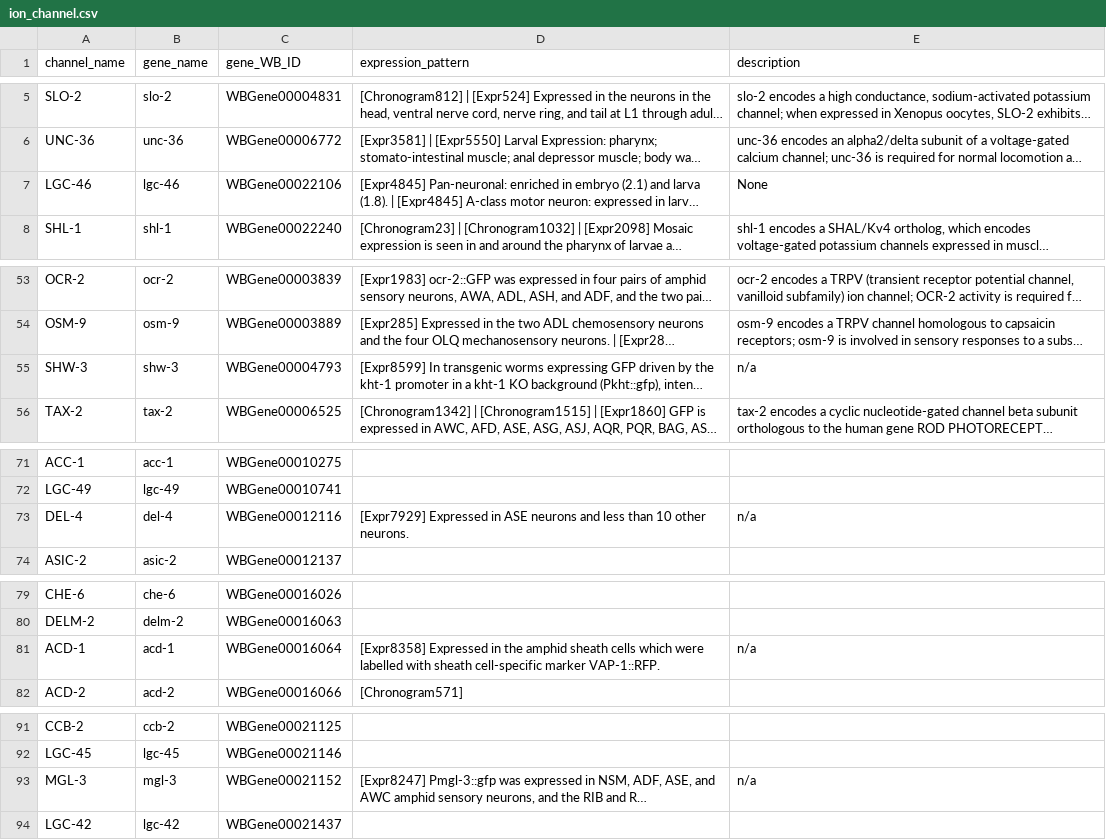
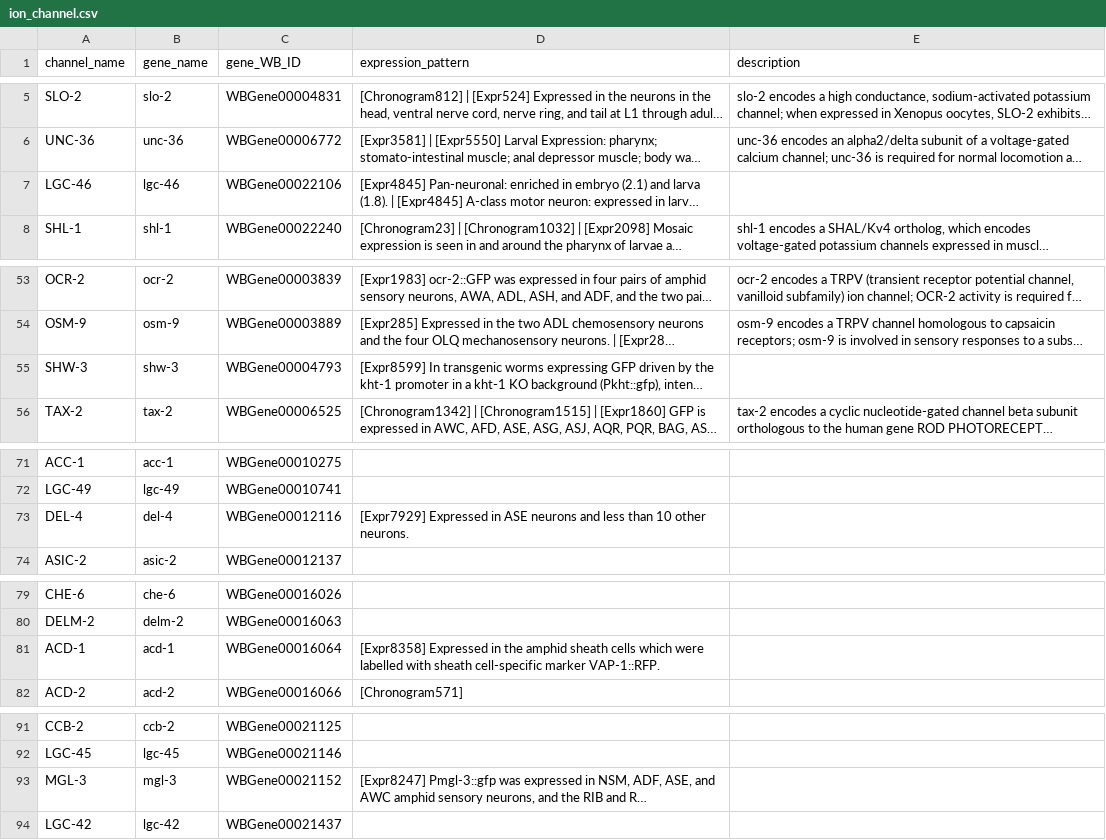
Before and after one commit to openworm/owmeta, a CSV file: OpenWormData/aux_data/ion_channel.csv, drawn as a sheet; only a part is shown, gaps mark what is left out; long unchanged cells end in …; the diff names each change by its address in the sheet, - before the commit and + after, or states it on an @@ line.

Commit message:
Removing None and n/a from ion_channel csv

```diff
--- a/OpenWormData/aux_data/ion_channel.csv
+++ b/OpenWormData/aux_data/ion_channel.csv
-E7 (description): None
+E7 (description): (empty)
-E55 (description): n/a
+E55 (description): (empty)
-E73 (description): n/a
+E73 (description): (empty)
-E81 (description): n/a
+E81 (description): (empty)
-E93 (description): n/a
+E93 (description): (empty)
```
